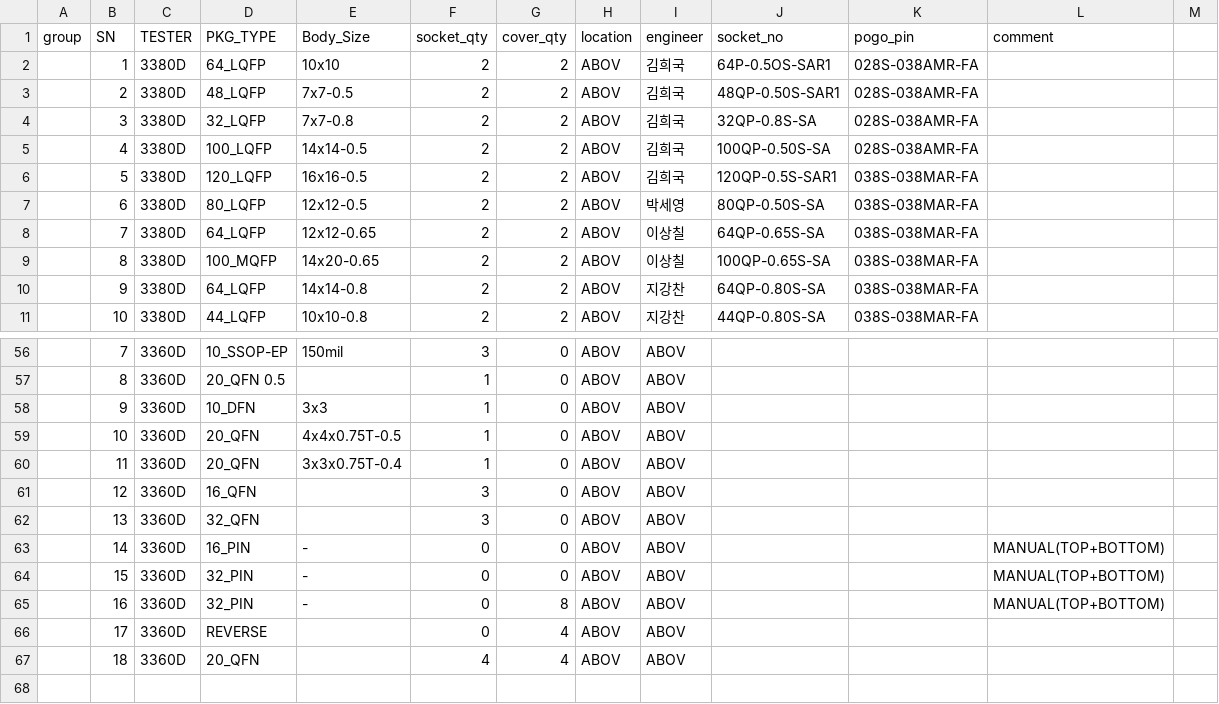
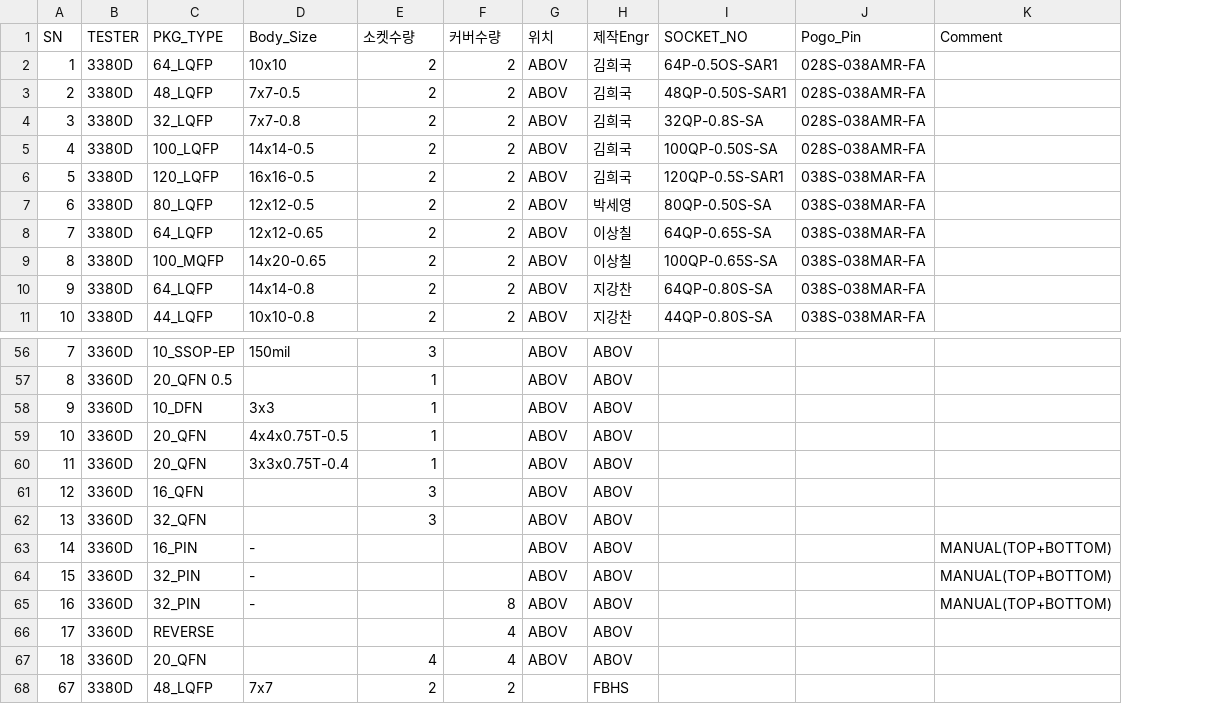
Before and after one commit to jaebumkim84-cell/loadboard-socket-dashboard, a CSV file: socket.csv, drawn as a sheet; only a part is shown, gaps mark what is left out; removed rows and columns are numbered as before the commit, all else as after; the diff covers the shown part only; the diff names each change by its address in the sheet, - before the commit and + after, or states it on an @@ line.

```diff
--- a/socket.csv
+++ b/socket.csv
-column A (group), empty
-column M, empty
-E1: socket_qty
+E1: 소켓수량
-F1: cover_qty
+F1: 커버수량
-G1: location
+G1: 위치
-H1: engineer
+H1: 제작Engr
-I1: socket_no
+I1: SOCKET_NO
-J1: pogo_pin
+J1: Pogo_Pin
-K1: comment
+K1: Comment
-F56:F64 (커버수량): 0
+F56:F64 (커버수량): (empty)
-E63:E66 (소켓수량): 0
+E63:E66 (소켓수량): (empty)
+row 68: 67 | 3380D | 48_LQFP | 7x7 | 2 | 2 |  | FBHS
```
Also changed, not shown: 29 edited cells elsewhere in this file, loadboard.csv.
